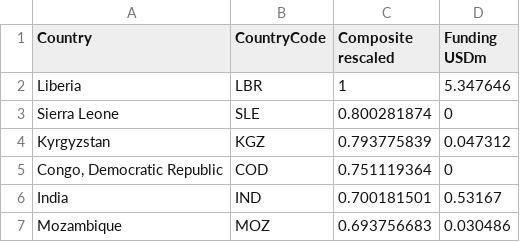
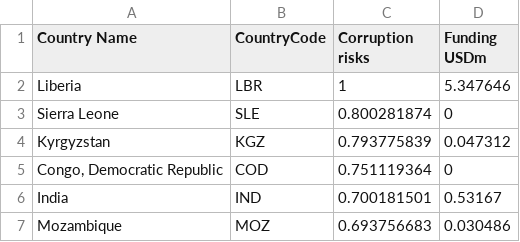
Before and after one commit to trusohamn/openhack_visix, a CSV file: data/education.csv (was data/education2.csv), drawn as a sheet; only a part is shown.

```diff
--- a/data/education2.csv
+++ b/data/education.csv
@@ -1,2 +1,2 @@
-Country,CountryCode,Composite rescaled,Funding USDm
+Country Name,CountryCode,Corruption risks,Funding USDm
 Liberia,LBR,1,5.347646
```
Also changed, not shown: 8 other files.
